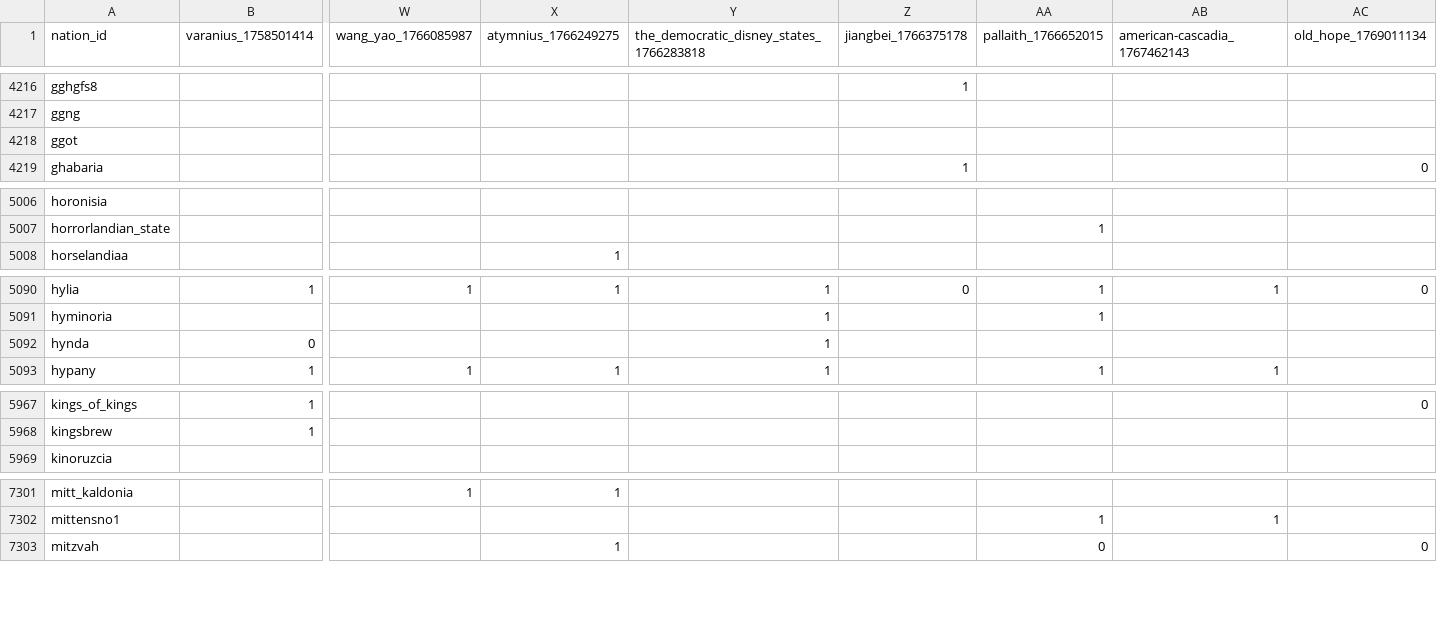
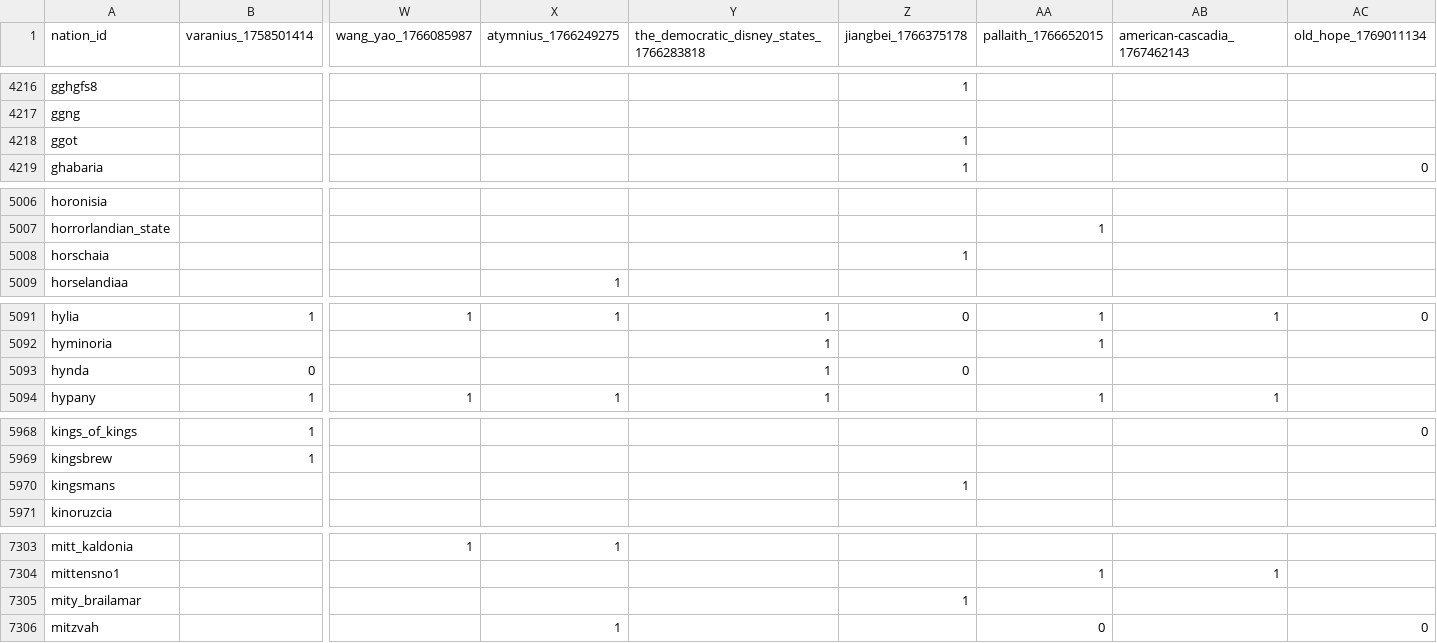
Before and after one commit to Bohaska/wa-voting-records, a CSV file: votes.csv, drawn as a sheet; only a part is shown, gaps mark what is left out; addresses are those after the commit; rows hold the shown columns only; the diff covers the shown part only; the diff names each change by its address in the sheet, - before the commit and + after, or states it on an @@ line.

Commit message:
UPDATE: Vote record CSV

```diff
--- a/votes.csv
+++ b/votes.csv
-Z4218 (jiangbei_1766375178): (empty)
+Z4218 (jiangbei_1766375178): 1
+row 5008: horschaia |  |  |  |  | 1
-Z5093 (jiangbei_1766375178): (empty)
+Z5093 (jiangbei_1766375178): 0
+row 5970: kingsmans |  |  |  |  | 1
+row 7305: mity_brailamar |  |  |  |  | 1
```
Also changed, not shown: 11 edited cells elsewhere in this file, 1 other file.
